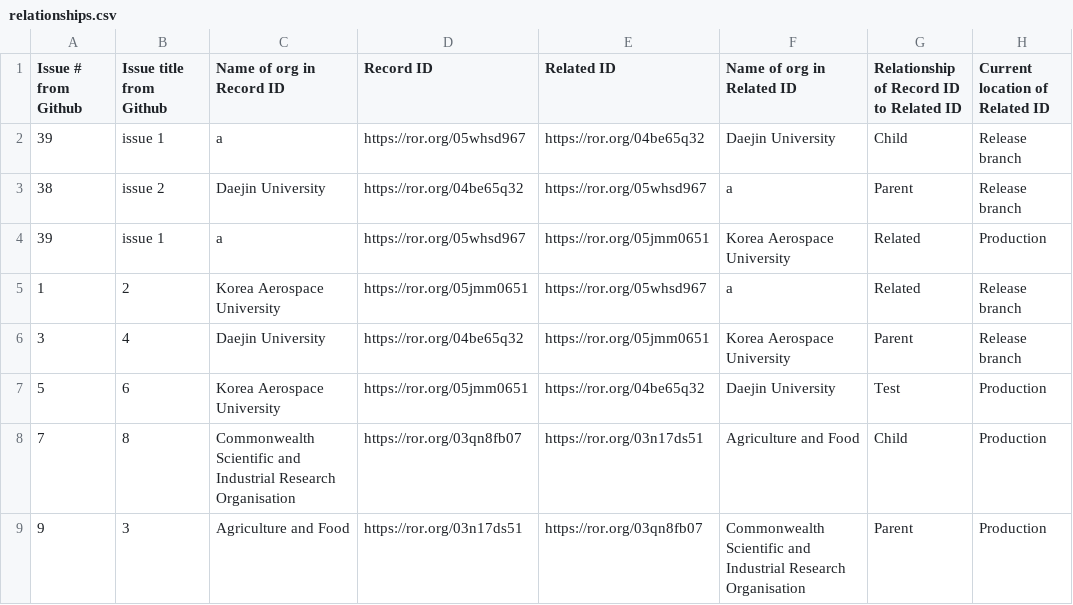
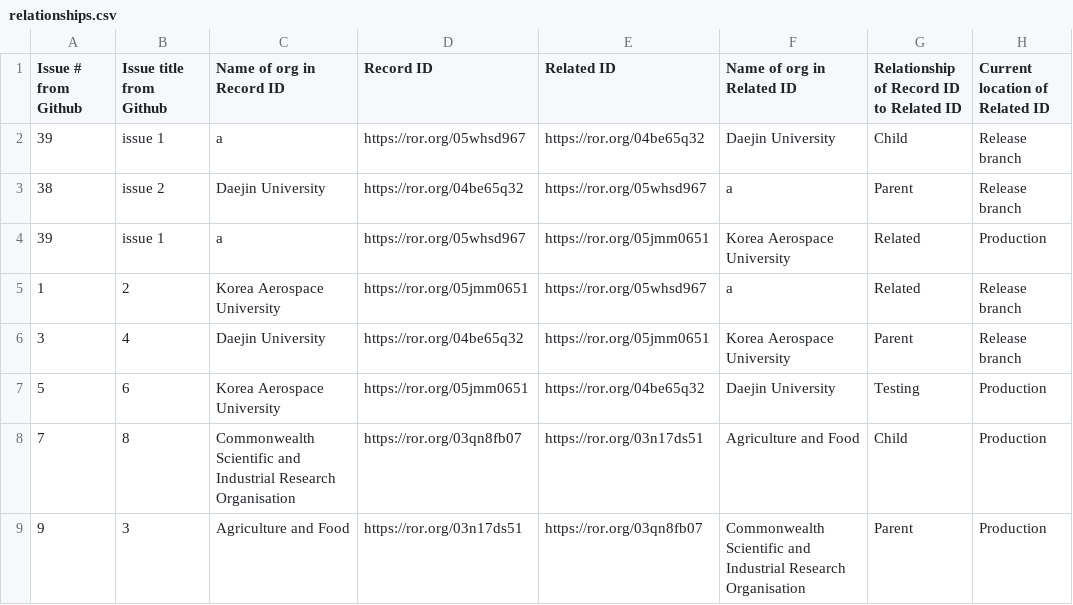
Before and after one commit to ror-community/dev-ror-records, a CSV file: relationships.csv, drawn as a sheet.

Commit message:
trying again

```diff
--- a/relationships.csv
+++ b/relationships.csv
@@ -6,3 +6,3 @@ Issue # from Github ,Issue title from Github,Name of org in Record ID,Record ID,
 3,4,Daejin University,https://ror.org/04be65q32,https://ror.org/05jmm0651,Korea Aerospace University,Parent,Release branch
-5,6,Korea Aerospace University,https://ror.org/05jmm0651,https://ror.org/04be65q32,Daejin University,Test,Production
+5,6,Korea Aerospace University,https://ror.org/05jmm0651,https://ror.org/04be65q32,Daejin University,Testing,Production
 7,8,Commonwealth Scientific and Industrial Research Organisation,https://ror.org/03qn8fb07,https://ror.org/03n17ds51,Agriculture and Food,Child,Production
```
